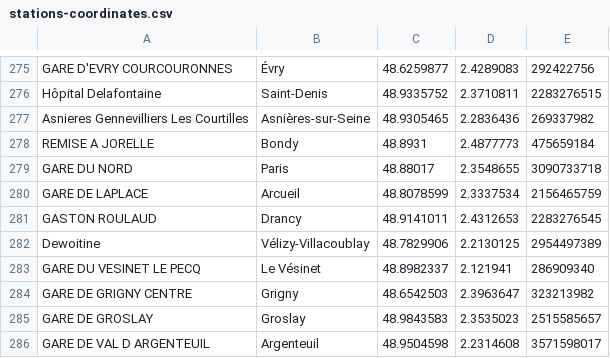
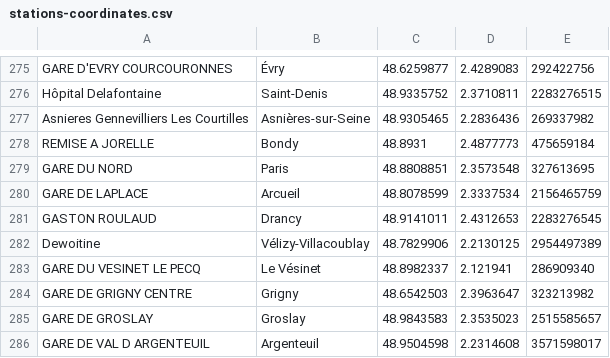
Before and after one commit to emembrives/tinkerings, a CSV file: dispotrains.webapp/analysis/stations-coordinates.csv, drawn as a sheet; only a part is shown, gaps mark what is left out.

```diff
--- a/dispotrains.webapp/analysis/stations-coordinates.csv
+++ b/dispotrains.webapp/analysis/stations-coordinates.csv
@@ -278,3 +278,3 @@ Asnieres Gennevilliers Les Courtilles,Asnières-sur-Seine,48.9305465,2.2836436,2
 REMISE A JORELLE,Bondy,48.8931,2.4877773,475659184
-GARE DU NORD,Paris,48.88017,2.3548655,3090733718
+GARE DU NORD,Paris,48.8808851,2.3573548,327613695
 GARE DE LAPLACE,Arcueil,48.8078599,2.3337534,2156465759
```
Also changed, not shown: dispotrains.webapp/analysis/voronoi/full-list.csv, 5 other files.
